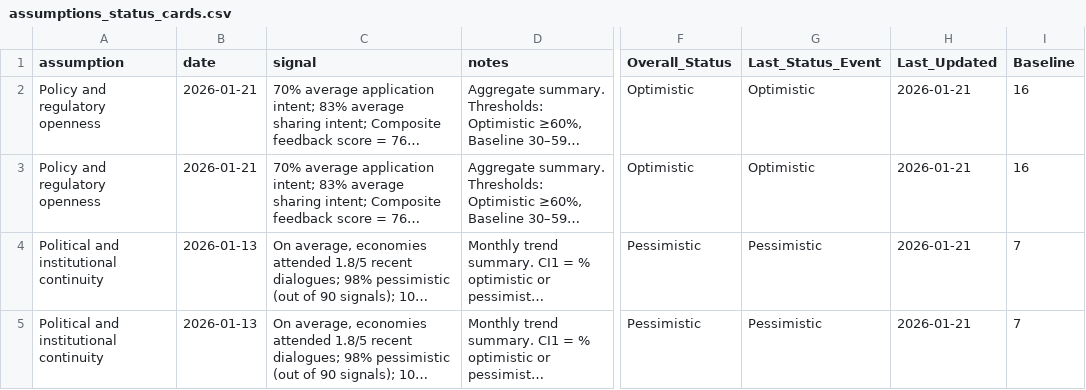
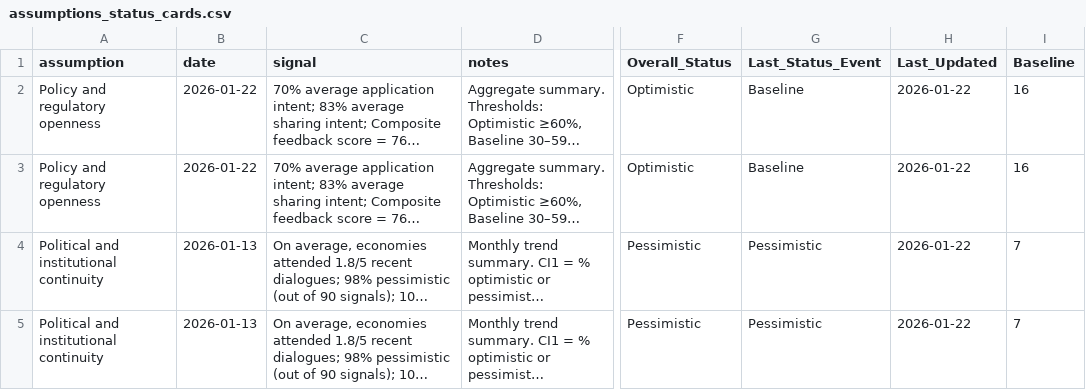
Before and after one commit to usapecrise/US-APEC-RISE-Risk-Monitoring-Suite, a CSV file: assumptions_status_cards.csv, drawn as a sheet; only a part is shown, gaps mark what is left out; long unchanged cells end in …; the diff covers the shown part only; the diff names each change by its address in the sheet, - before the commit and + after, or states it on an @@ line.

```diff
--- a/assumptions_status_cards.csv
+++ b/assumptions_status_cards.csv
-B2:B3 (date): 2026-01-21
+B2:B3 (date): 2026-01-22
-G2:G3 (Last_Status_Event): Optimistic
+G2:G3 (Last_Status_Event): Baseline
-H2:H5 (Last_Updated): 2026-01-21
+H2:H5 (Last_Updated): 2026-01-22
```
Also changed, not shown: 20 edited cells elsewhere in this file, assumptions_evidence.csv, assumptions_summary.csv, 30 other files.
